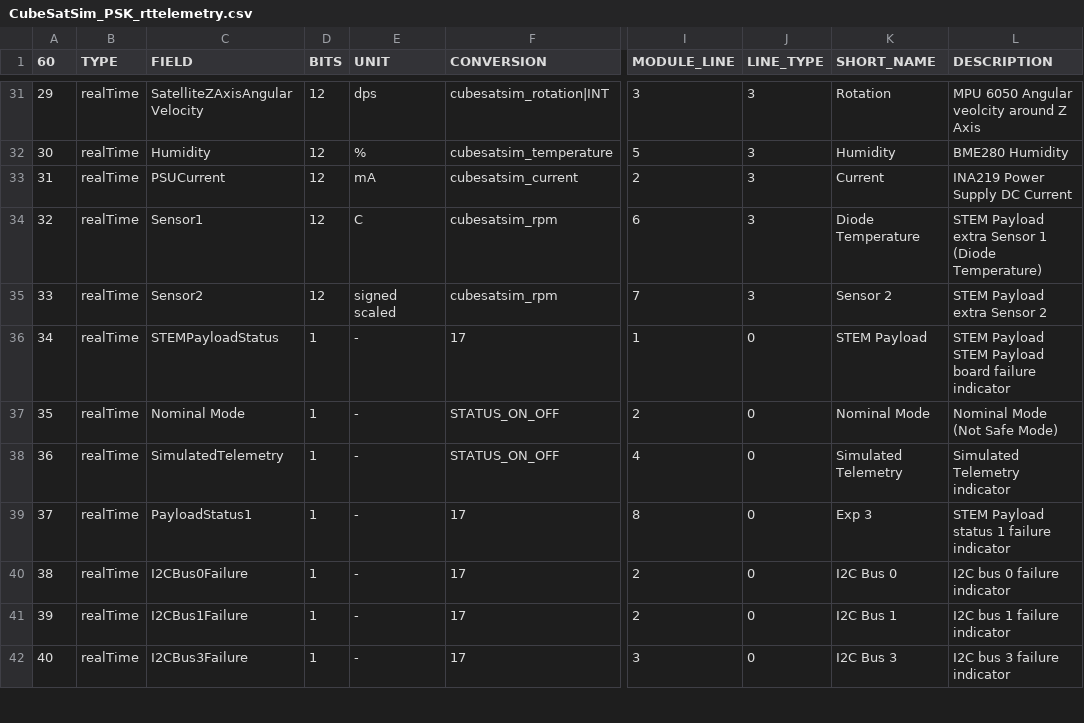
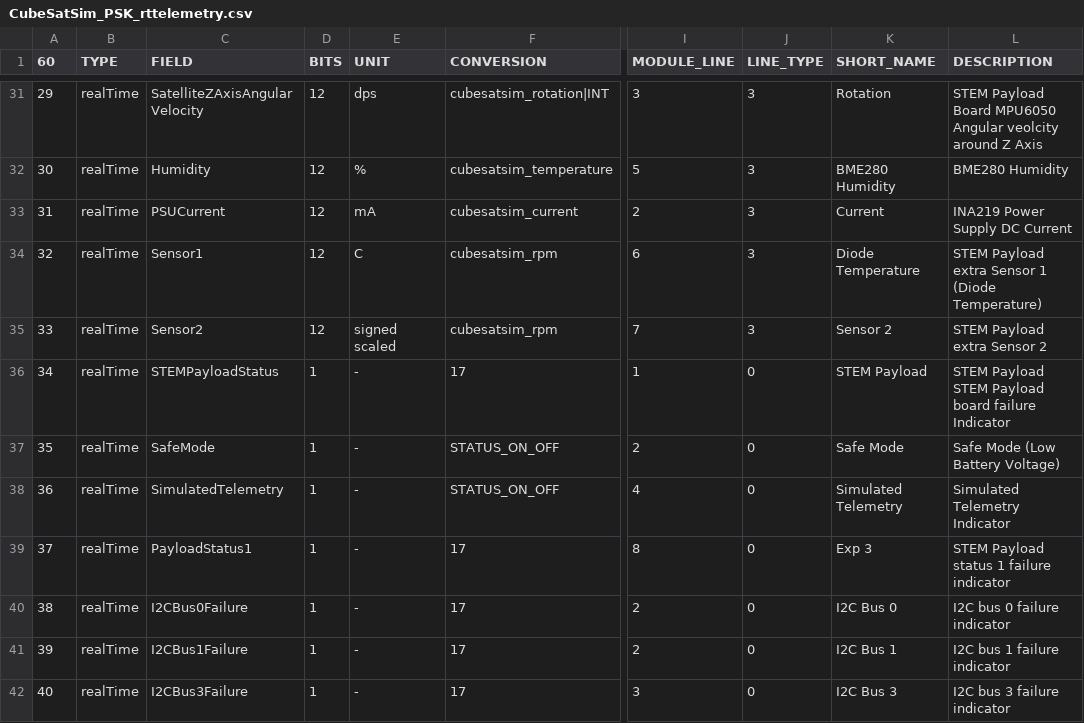
Before and after one commit to alanbjohnston/CubeSatSim, a CSV file: spacecraft/FoxTelem_11a/CubeSatSim_PSK_rttelemetry.csv, drawn as a sheet; only a part is shown, gaps mark what is left out; the diff covers the shown part only; the diff names each change by its address in the sheet, - before the commit and + after, or states it on an @@ line.

```diff
--- a/spacecraft/FoxTelem_11a/CubeSatSim_PSK_rttelemetry.csv
+++ b/spacecraft/FoxTelem_11a/CubeSatSim_PSK_rttelemetry.csv
-L31 (DESCRIPTION): MPU 6050 Angular veolcity…
+L31 (DESCRIPTION): STEM Payload Board MPU6050 Angular veolcity…
-K32 (SHORT_NAME): Humidity
+K32 (SHORT_NAME): BME280 Humidity
-L36 (DESCRIPTION): …board failure indicator
+L36 (DESCRIPTION): …board failure Indicator
-C37 (FIELD): Nominal Mode
+C37 (FIELD): SafeMode
-K37 (SHORT_NAME): Nominal Mode
+K37 (SHORT_NAME): Safe Mode
-L37 (DESCRIPTION): Nominal Mode (Not Safe Mode)
+L37 (DESCRIPTION): Safe Mode (Low Battery Voltage)
-L38 (DESCRIPTION): Simulated Telemetry indicator
+L38 (DESCRIPTION): Simulated Telemetry Indicator
```
Also changed, not shown: 23 edited cells elsewhere in this file.
